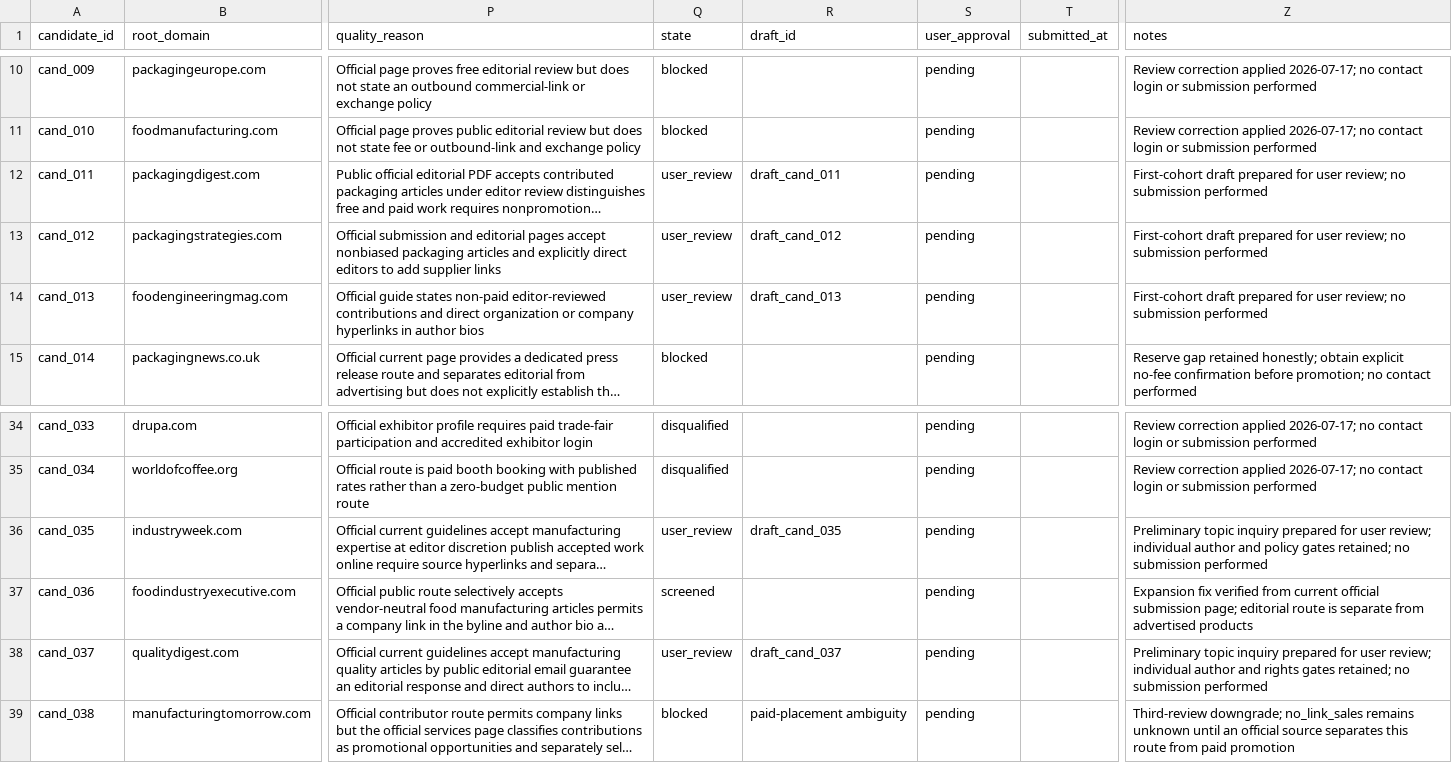
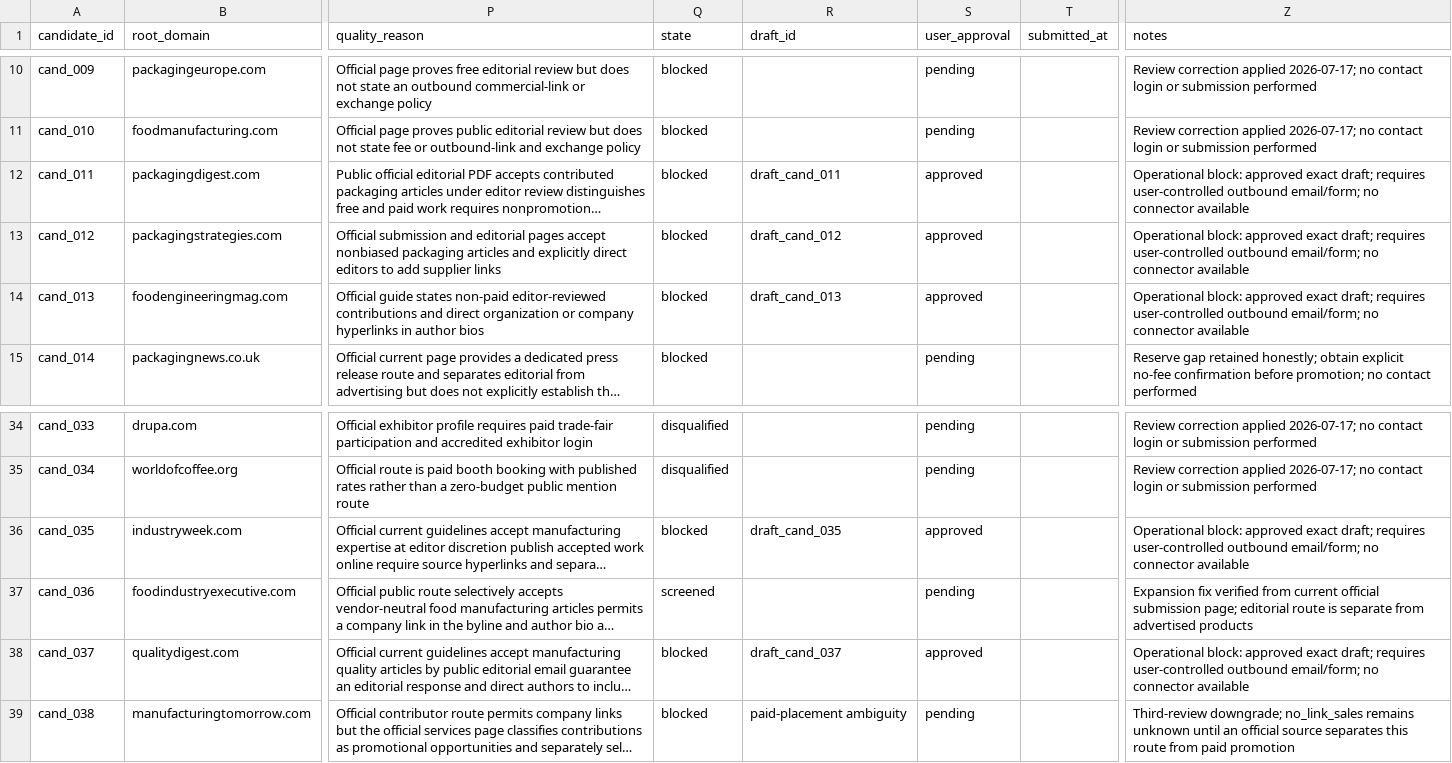
Before and after one commit to czTLG/Huasheng-Printing-Order-Management-System, a CSV file: docs/matrix-signal/registry.csv, drawn as a sheet; only a part is shown, gaps mark what is left out; long unchanged cells end in …; the diff names each change by its address in the sheet, - before the commit and + after, or states it on an @@ line.

Commit message:
docs: prepare approved matrix send packet

```diff
--- a/docs/matrix-signal/registry.csv
+++ b/docs/matrix-signal/registry.csv
-Q12:Q14 (state): user_review
+Q12:Q14 (state): blocked
-S12:S14 (user_approval): pending
+S12:S14 (user_approval): approved
-Z12:Z14 (notes): First-cohort draft prepared for user review; no submission performed
+Z12:Z14 (notes): Operational block: approved exact draft; requires user-controlled outbound email/form; no connector available
-Q36 (state): user_review
+Q36 (state): blocked
-S36 (user_approval): pending
+S36 (user_approval): approved
-Z36 (notes): Preliminary topic inquiry prepared for user review; individual author and policy gates retained; no submission performed
+Z36 (notes): Operational block: approved exact draft; requires user-controlled outbound email/form; no connector available
-Q38 (state): user_review
+Q38 (state): blocked
-S38 (user_approval): pending
+S38 (user_approval): approved
-Z38 (notes): Preliminary topic inquiry prepared for user review; individual author and rights gates retained; no submission performed
+Z38 (notes): Operational block: approved exact draft; requires user-controlled outbound email/form; no connector available
```
Also changed, not shown: 2 other files.
